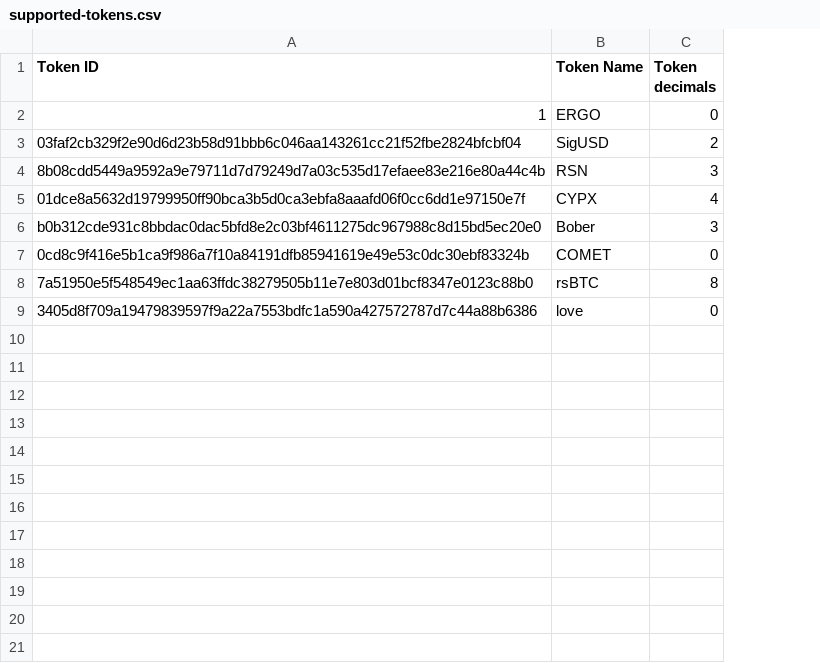
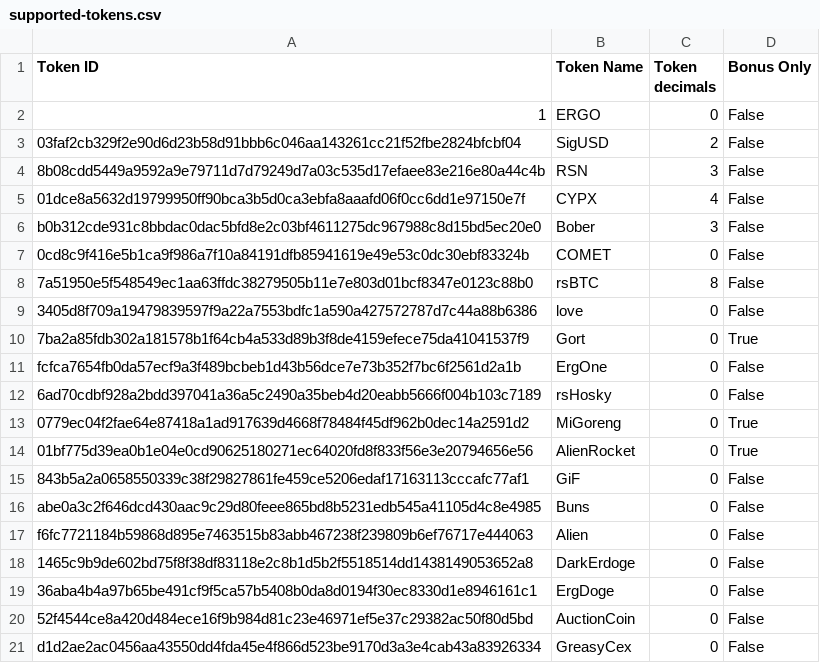
Before and after one commit to marctheshark3/Mining-Reward-Tokens, a CSV file: supported-tokens.csv, drawn as a sheet; the diff names each change by its address in the sheet, - before the commit and + after, or states it on an @@ line.

```diff
--- a/supported-tokens.csv
+++ b/supported-tokens.csv
+column D (Bonus Only), rows 2-9: all False
+row 10: 7ba2a85fdb302a181578b1f64cb4a533d89b3f8de4159efece75da41041537f9 | Gort | 0 | True
+row 11: fcfca7654fb0da57ecf9a3f489bcbeb1d43b56dce7e73b352f7bc6f2561d2a1b | ErgOne | 0 | False
+row 12: 6ad70cdbf928a2bdd397041a36a5c2490a35beb4d20eabb5666f004b103c7189 | rsHosky | 0 | False
+row 13: 0779ec04f2fae64e87418a1ad917639d4668f78484f45df962b0dec14a2591d2 | MiGoreng | 0 | True
+row 14: 01bf775d39ea0b1e04e0cd90625180271ec64020fd8f833f56e3e20794656e56 | AlienRocket | 0 | True
+row 15: 843b5a2a0658550339c38f29827861fe459ce5206edaf17163113cccafc77af1 | GiF | 0 | False
+row 16: abe0a3c2f646dcd430aac9c29d80feee865bd8b5231edb545a41105d4c8e4985 | Buns | 0 | False
+row 17: f6fc7721184b59868d895e7463515b83abb467238f239809b6ef76717e444063 | Alien | 0 | False
+row 18: 1465c9b9de602bd75f8f38df83118e2c8b1d5b2f5518514dd1438149053652a8 | DarkErdoge | 0 | False
+row 19: 36aba4b4a97b65be491cf9f5ca57b5408b0da8d0194f30ec8330d1e8946161c1 | ErgDoge | 0 | False
+row 20: 52f4544ce8a420d484ece16f9b984d81c23e46971ef5e37c29382ac50f80d5bd | AuctionCoin | 0 | False
+row 21: d1d2ae2ac0456aa43550dd4fda45e4f866d523be9170d3a3e4cab43a83926334 | GreasyCex | 0 | False
```
